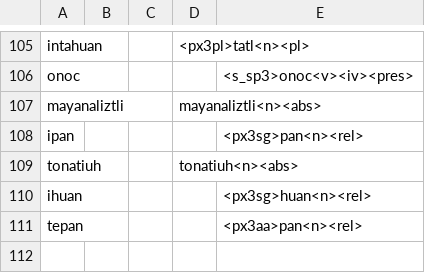
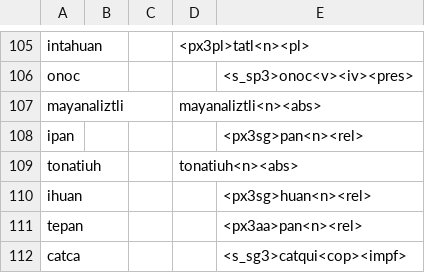
Before and after one commit to ftyers/UD_Classical_Nahuatl-FloCo, a TSV file: not-to-release/scripts/analyses.tsv, drawn as a sheet; only a part is shown, gaps mark what is left out.

```diff
--- a/not-to-release/scripts/analyses.tsv
+++ b/not-to-release/scripts/analyses.tsv
@@ -111 +111,2 @@ ihuan				<px3sg>huan<n><rel>
 tepan				<px3aa>pan<n><rel>
+catca				<s_sg3>catqui<cop><impf>
```
Also changed, not shown: not-to-release/scripts/final.tsv, not-to-release/scripts/lexicon.tsv, 5 other files.
